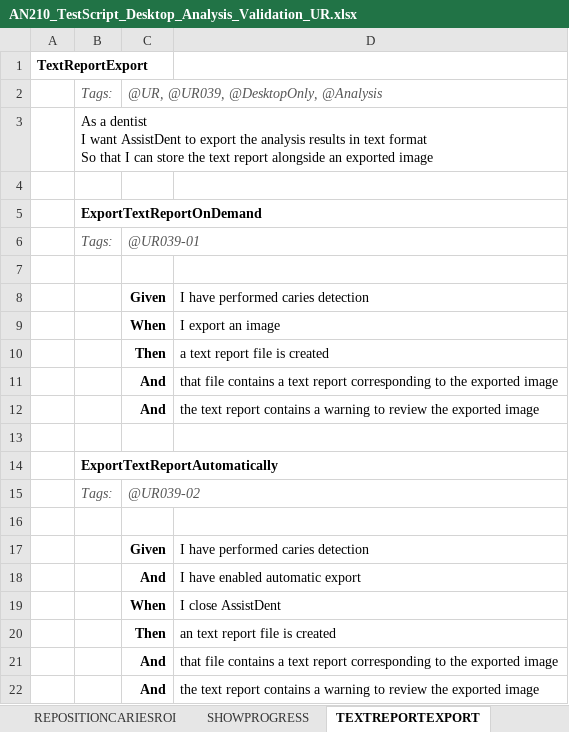
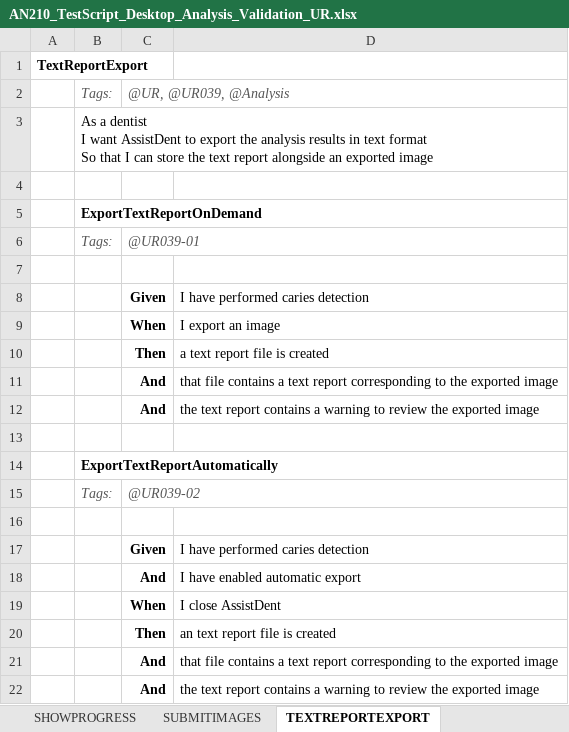
Before and after one commit to manchesterimaging/pickles, an Excel workbook: src/Pickles/MIL_pickles/Output/AN210_TestScript_Desktop_Analysis_Validation_UR.xlsx, sheet TEXTREPORTEXPORT, drawn as a sheet; values as stored, in another font and other column widths than the file's, no borders; the diff names each change by its address in the sheet, - before the commit and + after, or states it on an @@ line.

```diff
--- a/src/Pickles/MIL_pickles/Output/AN210_TestScript_Desktop_Analysis_Validation_UR.xlsx (sheet TEXTREPORTEXPORT)
+++ b/src/Pickles/MIL_pickles/Output/AN210_TestScript_Desktop_Analysis_Validation_UR.xlsx (sheet TEXTREPORTEXPORT)
+sheet tab: SUBMITIMAGES
-C2: @UR, @UR039, @DesktopOnly, @Analysis
+C2: @UR, @UR039, @Analysis
```
Also changed, not shown: sheet TOC, sheet RADIOGRAPHQUALITYGRADING, other sheet tabs, src/Pickles/MIL_pickles/Output/AN210_TestScript_All.xlsx, src/Pickles/MIL_pickles/Output/AN210_TestScript_Desktop_Admin_System_FR_NFR.xlsx, 32 other files.
